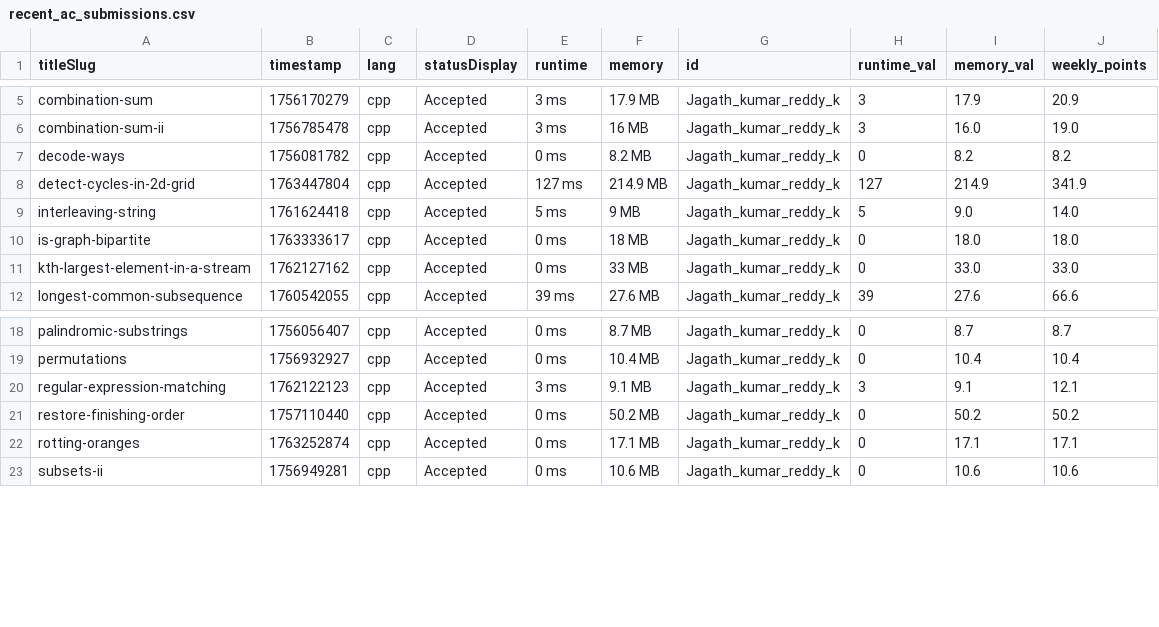
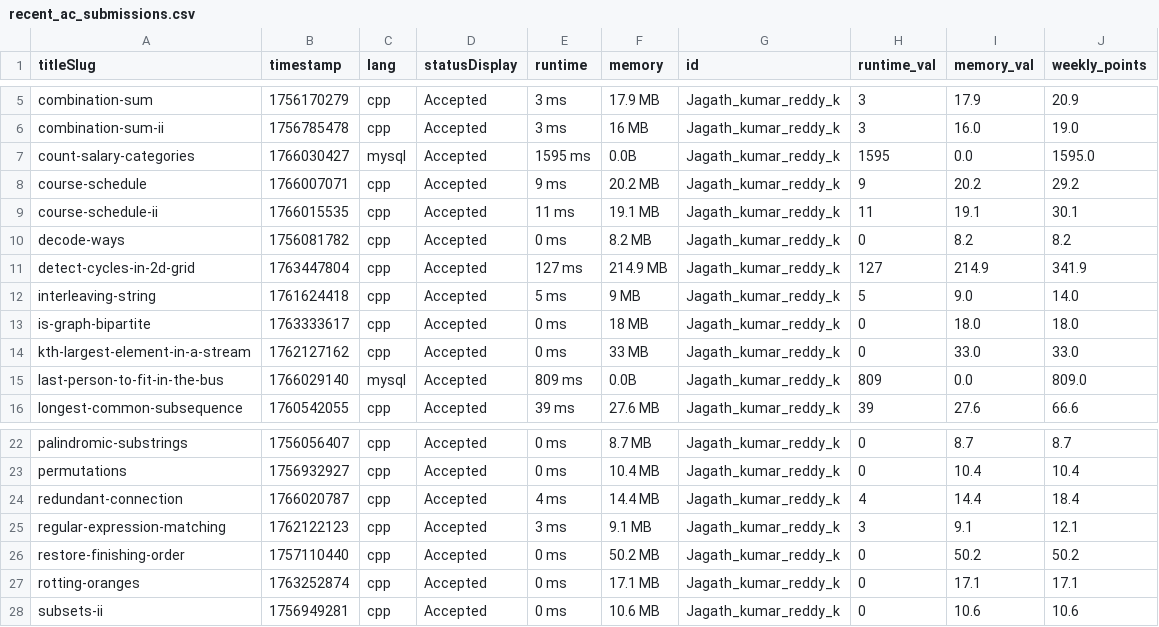
Before and after one commit to DSMLIUI/home, a CSV file: public/data/recent_ac_submissions.csv, drawn as a sheet; only a part is shown, gaps mark what is left out; the diff names each change by its address in the sheet, - before the commit and + after, or states it on an @@ line.

```diff
--- a/public/data/recent_ac_submissions.csv
+++ b/public/data/recent_ac_submissions.csv
+row 7: count-salary-categories | 1766030427 | mysql | Accepted | 1595 ms | 0.0B | Jagath_kumar_reddy_k | 1595 | 0.0 | 1595.0
+row 8: course-schedule | 1766007071 | cpp | Accepted | 9 ms | 20.2 MB | Jagath_kumar_reddy_k | 9 | 20.2 | 29.2
+row 9: course-schedule-ii | 1766015535 | cpp | Accepted | 11 ms | 19.1 MB | Jagath_kumar_reddy_k | 11 | 19.1 | 30.1
+row 15: last-person-to-fit-in-the-bus | 1766029140 | mysql | Accepted | 809 ms | 0.0B | Jagath_kumar_reddy_k | 809 | 0.0 | 809.0
+row 24: redundant-connection | 1766020787 | cpp | Accepted | 4 ms | 14.4 MB | Jagath_kumar_reddy_k | 4 | 14.4 | 18.4
```
Also changed, not shown: public/data/leetcode_leaderboard.csv.
